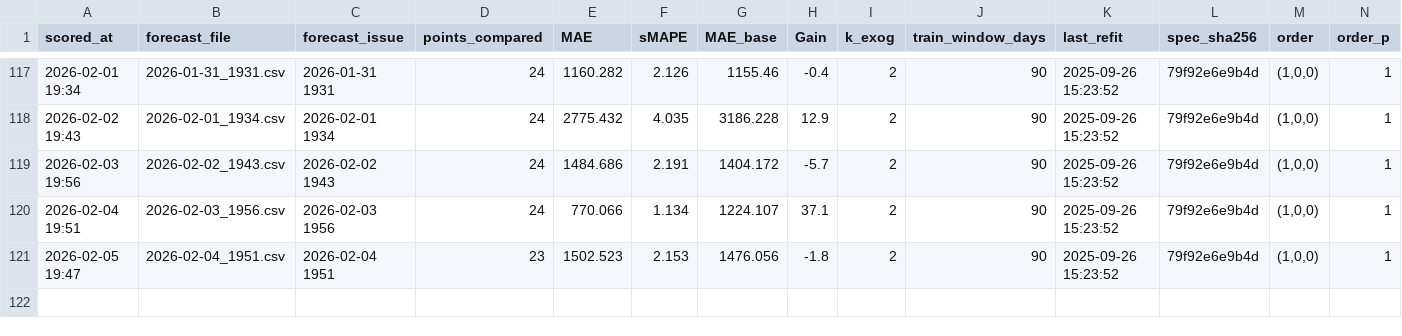
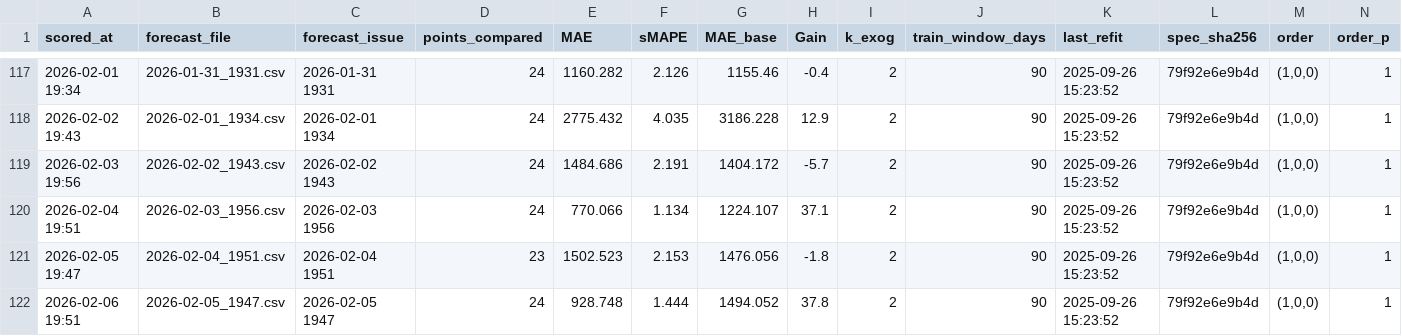
Before and after one commit to Franky-11/electricity_load, a CSV file: artifacts/metrics.csv, drawn as a sheet; only a part is shown, gaps mark what is left out; rows hold the shown columns only; the diff names each change by its address in the sheet, - before the commit and + after, or states it on an @@ line.

```diff
--- a/artifacts/metrics.csv
+++ b/artifacts/metrics.csv
+row 122: 2026-02-06 19:51 | 2026-02-05_1947.csv | 2026-02-05 1947 | 24 | 928.748 | 1.444 | 1494.052 | 37.8 | 2 | 90 | 2025-09-26 15:23:52 | 79f92e6e9b4d | (1,0,0) | 1
```
Also changed, not shown: 2 other files.
